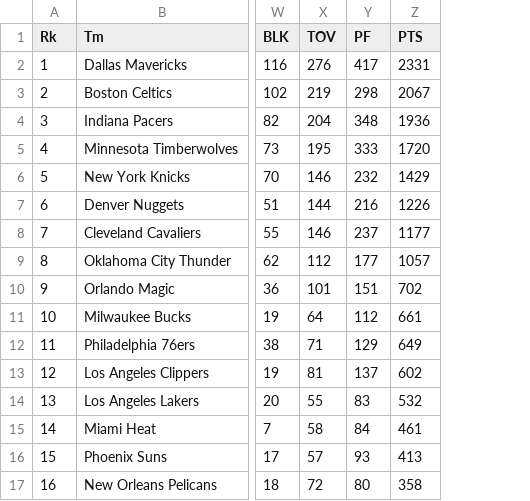
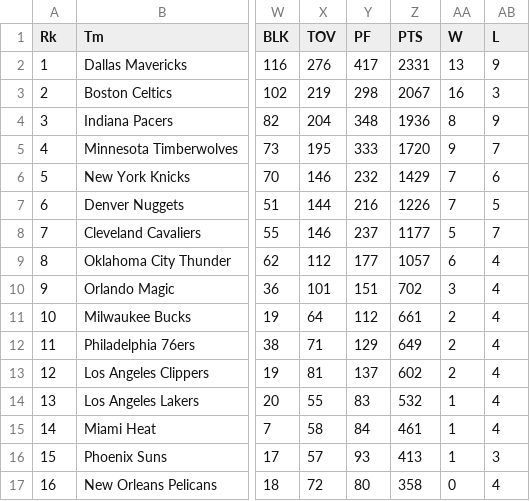
Before and after one commit to GurshaanK/Stat_Tracker, a CSV file: 24TeamStats-Playoffs.csv, drawn as a sheet; only a part is shown, gaps mark what is left out; the diff names each change by its address in the sheet, - before the commit and + after, or states it on an @@ line.

Commit message:
Added Wins + Losses to Team Record

```diff
--- a/24TeamStats-Playoffs.csv
+++ b/24TeamStats-Playoffs.csv
+column AA (W), rows 2-17: 13 | 16 | 8 | 9 | 7 | 7 | 5 | 6 | 3 | 2 | 2 | 2 | 1 | 1 | 1 | 0
+column AB (L), rows 2-17: 9 | 3 | 9 | 7 | 6 | 5 | 7 | 4 | 4 | 4 | 4 | 4 | 4 | 4 | 3 | 4
```
Also changed, not shown: 3 other files.
